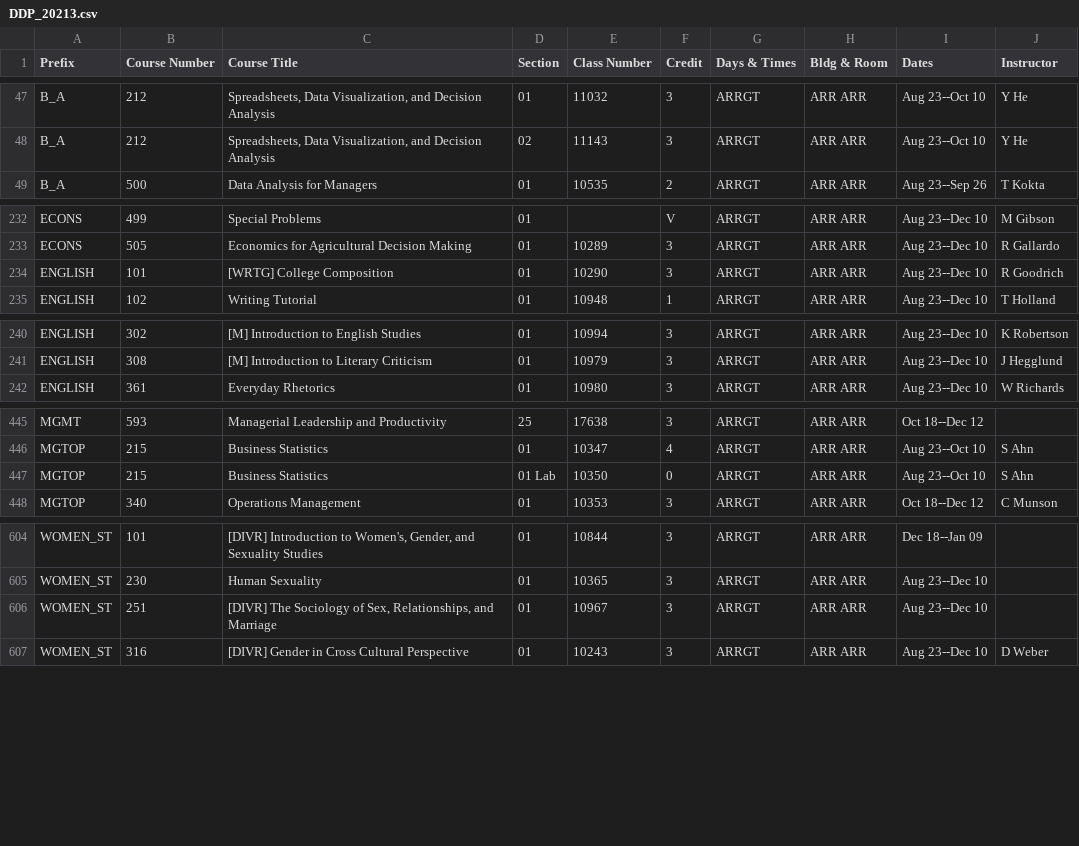
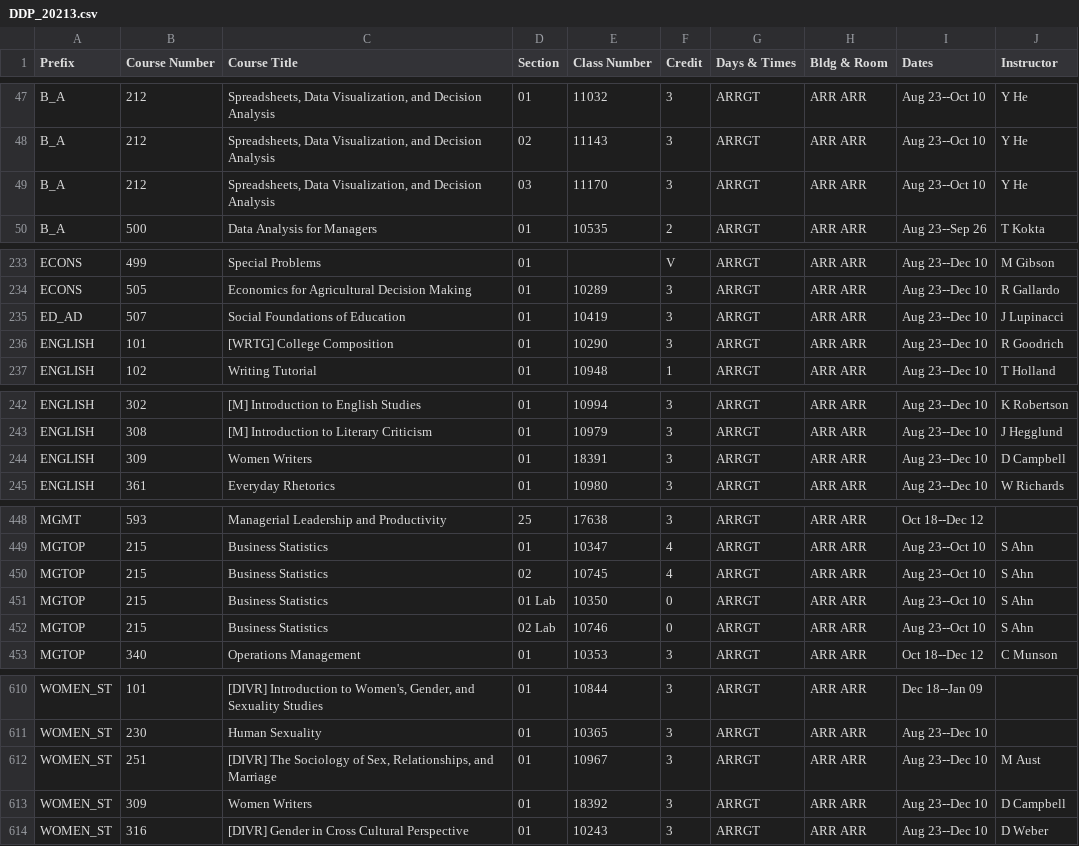
Before and after one commit to shinyamagami/WSU_courses, a CSV file: outputs/DDP_20213.csv, drawn as a sheet; only a part is shown, gaps mark what is left out; the diff covers the shown part only.

```diff
--- a/outputs/DDP_20213.csv
+++ b/outputs/DDP_20213.csv
@@ -48,2 +48,3 @@ B_A,212,"Spreadsheets, Data Visualization, and Decision Analysis",01,11032,3,ARR
 B_A,212,"Spreadsheets, Data Visualization, and Decision Analysis",02,11143,3,ARRGT,ARR ARR,Aug 23--Oct 10,Y He
+B_A,212,"Spreadsheets, Data Visualization, and Decision Analysis",03,11170,3,ARRGT,ARR ARR,Aug 23--Oct 10,Y He
 B_A,500,Data Analysis for Managers,01,10535,2,ARRGT,ARR ARR,Aug 23--Sep 26,T Kokta
@@ -233,2 +234,3 @@ ECONS,499,Special Problems,01,"",V,ARRGT,ARR ARR,Aug 23--Dec 10,M Gibson
 ECONS,505,Economics for Agricultural Decision Making,01,10289,3,ARRGT,ARR ARR,Aug 23--Dec 10,R Gallardo
+ED_AD,507,Social Foundations of Education,01,10419,3,ARRGT,ARR ARR,Aug 23--Dec 10,J Lupinacci
 ENGLISH,101,[WRTG] College Composition,01,10290,3,ARRGT,ARR ARR,Aug 23--Dec 10,R Goodrich
@@ -241,2 +243,3 @@ ENGLISH,302,[M] Introduction to English Studies,01,10994,3,ARRGT,ARR ARR,Aug 23-
 ENGLISH,308,[M] Introduction to Literary Criticism,01,10979,3,ARRGT,ARR ARR,Aug 23--Dec 10,J Hegglund
+ENGLISH,309,Women Writers,01,18391,3,ARRGT,ARR ARR,Aug 23--Dec 10,D Campbell
 ENGLISH,361,Everyday Rhetorics,01,10980,3,ARRGT,ARR ARR,Aug 23--Dec 10,W Richards
@@ -446,3 +449,5 @@ MGMT,593,Managerial Leadership and Productivity,25,17638,3,ARRGT,ARR ARR,Oct 18-
 MGTOP,215,Business Statistics,01,10347,4,ARRGT,ARR ARR,Aug 23--Oct 10,S Ahn
+MGTOP,215,Business Statistics,02,10745,4,ARRGT,ARR ARR,Aug 23--Oct 10,S Ahn
 MGTOP,215,Business Statistics,01 Lab,10350,0,ARRGT,ARR ARR,Aug 23--Oct 10,S Ahn
+MGTOP,215,Business Statistics,02 Lab,10746,0,ARRGT,ARR ARR,Aug 23--Oct 10,S Ahn
 MGTOP,340,Operations Management,01,10353,3,ARRGT,ARR ARR,Oct 18--Dec 12,C Munson
@@ -605,3 +611,4 @@ WOMEN_ST,101,"[DIVR] Introduction to Women's, Gender, and Sexuality Studies",01,
 WOMEN_ST,230,Human Sexuality,01,10365,3,ARRGT,ARR ARR,Aug 23--Dec 10,""
-WOMEN_ST,251,"[DIVR] The Sociology of Sex, Relationships, and Marriage",01,10967,3,ARRGT,ARR ARR,Aug 23--Dec 10,""
+WOMEN_ST,251,"[DIVR] The Sociology of Sex, Relationships, and Marriage",01,10967,3,ARRGT,ARR ARR,Aug 23--Dec 10,M Aust
+WOMEN_ST,309,Women Writers,01,18392,3,ARRGT,ARR ARR,Aug 23--Dec 10,D Campbell
 WOMEN_ST,316,[DIVR] Gender in Cross Cultural Perspective,01,10243,3,ARRGT,ARR ARR,Aug 23--Dec 10,D Weber
```
Also changed, not shown: 1 added row and 22 edited cells elsewhere in this file, outputs/Pullman_20213.csv, outputs/Spokane_20212.csv, 10 other files.
